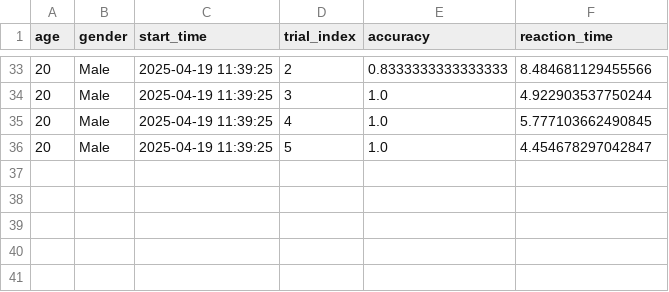
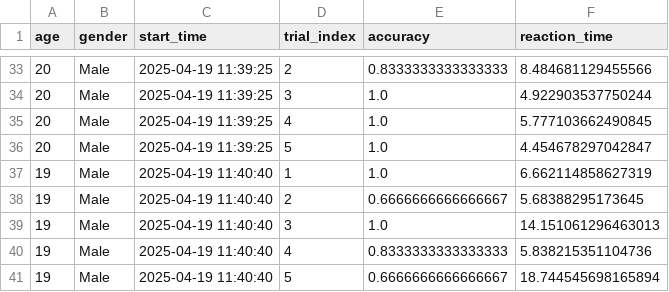
Before and after one commit to Kriti1908/Dual-Task-Interference-with-Memory, a CSV file: results/control_grp_data.csv, drawn as a sheet; only a part is shown, gaps mark what is left out; the diff names each change by its address in the sheet, - before the commit and + after, or states it on an @@ line.

Commit message:
ved data

```diff
--- a/results/control_grp_data.csv
+++ b/results/control_grp_data.csv
+row 37: 19 | Male | 2025-04-19 11:40:40 | 1 | 1.0 | 6.662114858627319
+row 38: 19 | Male | 2025-04-19 11:40:40 | 2 | 0.6666666666666667 | 5.68388295173645
+row 39: 19 | Male | 2025-04-19 11:40:40 | 3 | 1.0 | 14.151061296463013
+row 40: 19 | Male | 2025-04-19 11:40:40 | 4 | 0.8333333333333333 | 5.838215351104736
+row 41: 19 | Male | 2025-04-19 11:40:40 | 5 | 0.6666666666666667 | 18.744545698165894
```
